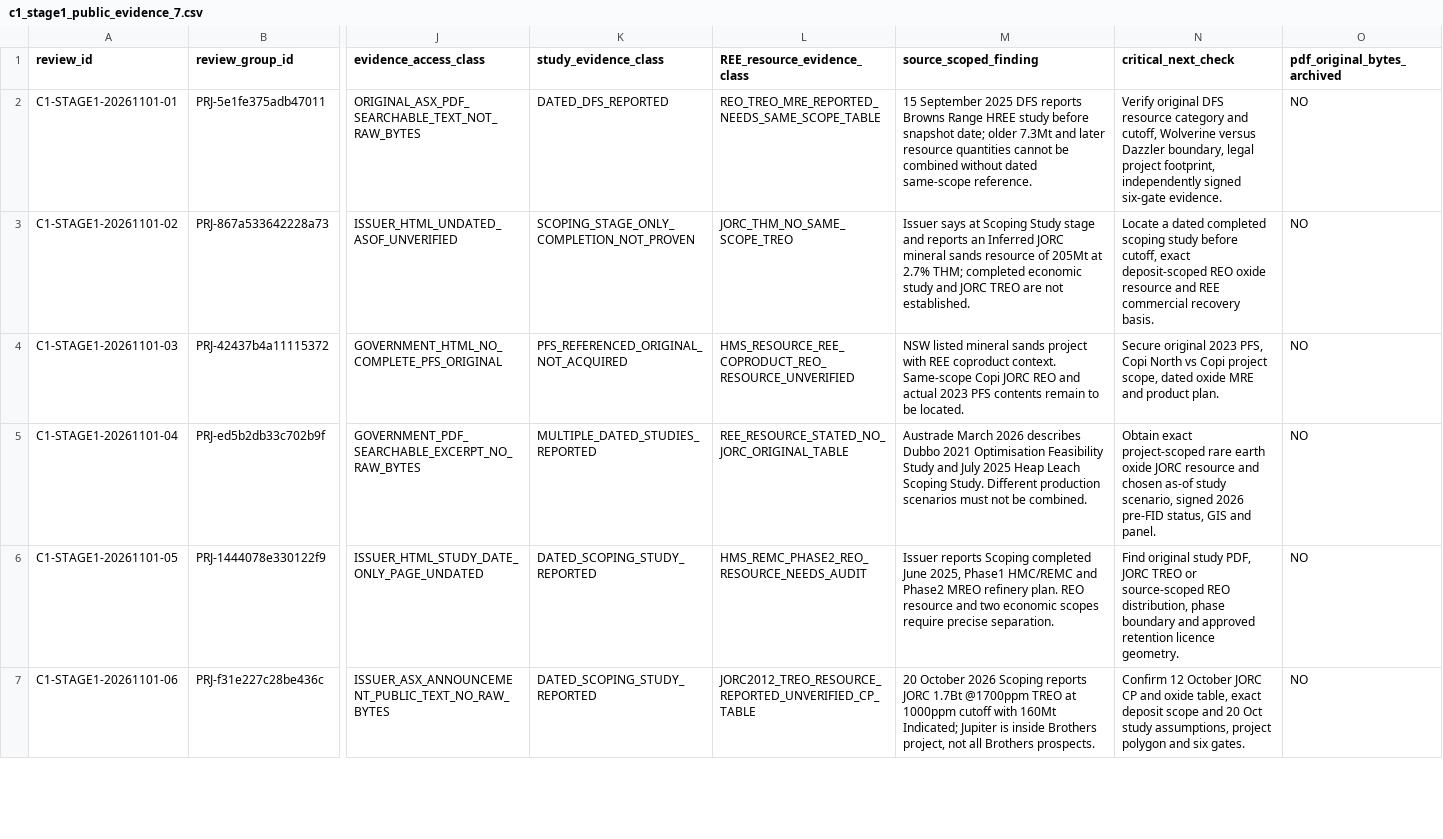
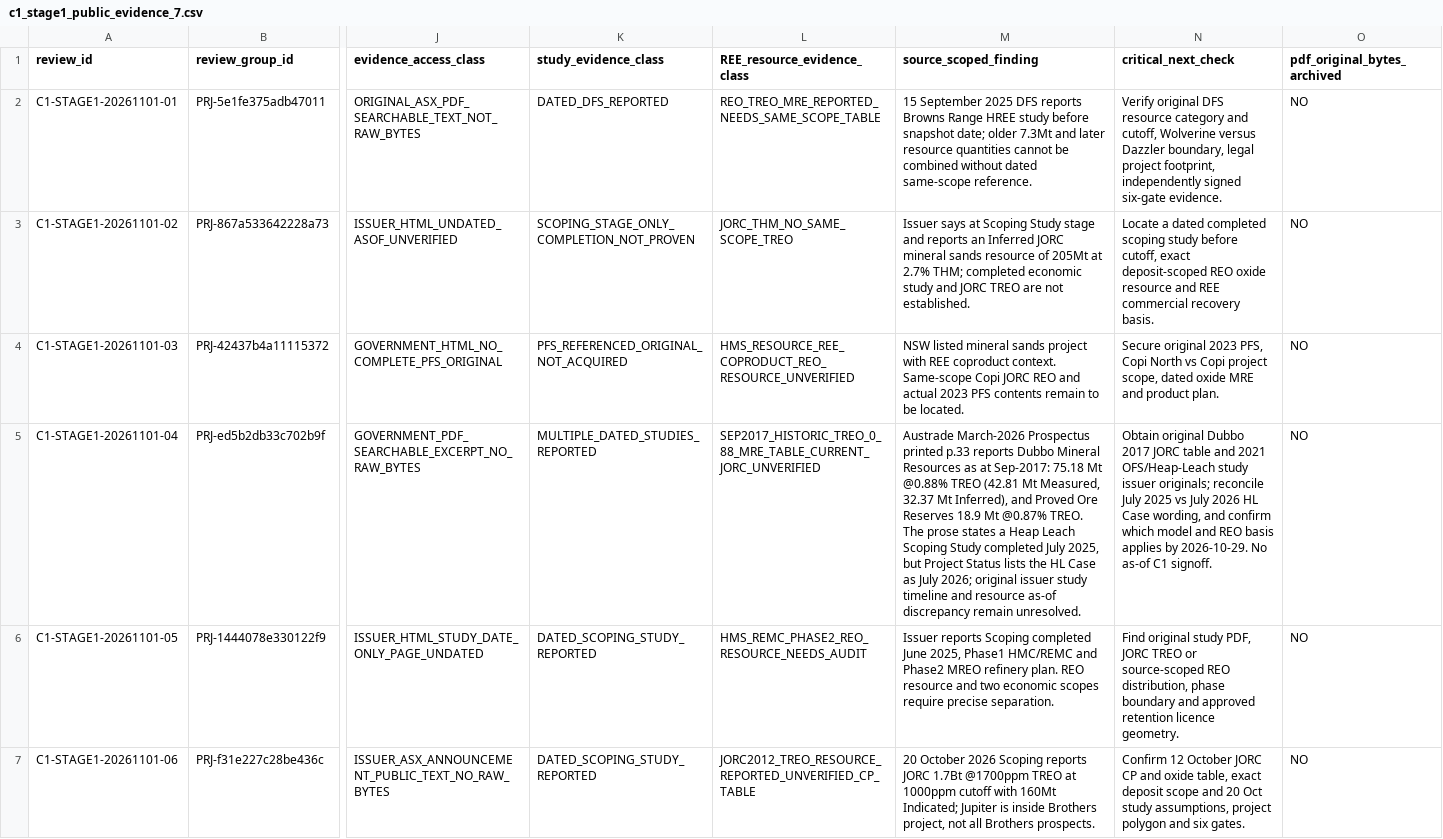
Before and after one commit to lleeoo0611-stack/AU_REE, a CSV file: inputs/source_review_20261101/c1_stage1_public_evidence_7.csv, drawn as a sheet; only a part is shown, gaps mark what is left out; the diff names each change by its address in the sheet, - before the commit and + after, or states it on an @@ line.

Commit message:
evidence: flag Dubbo 2017 TREO table and 2025/2026 Heap Leach study date conflict

```diff
--- a/inputs/source_review_20261101/c1_stage1_public_evidence_7.csv
+++ b/inputs/source_review_20261101/c1_stage1_public_evidence_7.csv
-L5 (REE_resource_evidence_class): REE_RESOURCE_STATED_NO_JORC_ORIGINAL_TABLE
+L5 (REE_resource_evidence_class): SEP2017_HISTORIC_TREO_0_88_MRE_TABLE_CURRENT_JORC_UNVERIFIED
-M5 (source_scoped_finding): Austrade March 2026 describes Dubbo 2021 Optimisation Feasibility Study and July 2025 Heap Leach Scoping Study. Different production scenarios must not be combined.
+M5 (source_scoped_finding): Austrade March-2026 Prospectus printed p.33 reports Dubbo Mineral Resources as at Sep-2017: 75.18 Mt @0.88% TREO (42.81 Mt Measured, 32.37 Mt Inferred), and Proved Ore Reserves 18.9 Mt @0.87% TREO. The prose states a Heap Leach Scoping Study completed July 2025, but Project Status lists the HL Case as July 2026; original issuer study timeline and resource as-of discrepancy remain unresolved.
-N5 (critical_next_check): Obtain exact project-scoped rare earth oxide JORC resource and chosen as-of study scenario, signed 2026 pre-FID status, GIS and panel.
+N5 (critical_next_check): Obtain original Dubbo 2017 JORC table and 2021 OFS/Heap-Leach study issuer originals; reconcile July 2025 vs July 2026 HL Case wording, and confirm which model and REO basis applies by 2026-10-29. No as-of C1 signoff.
```
